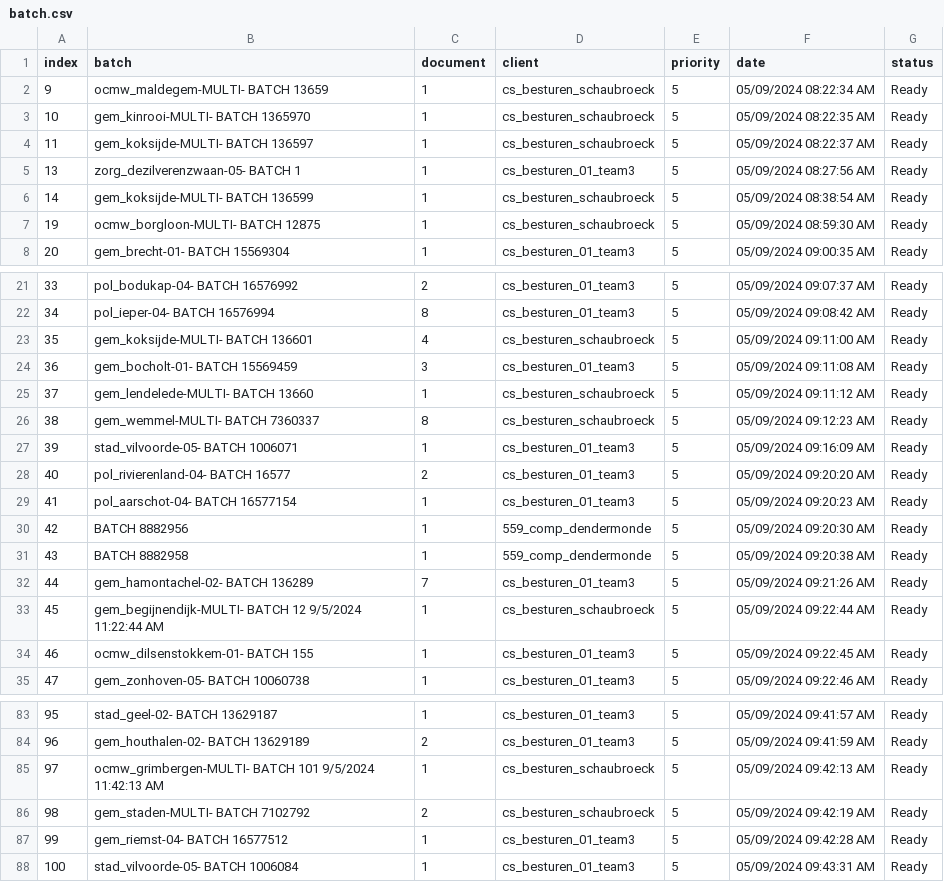
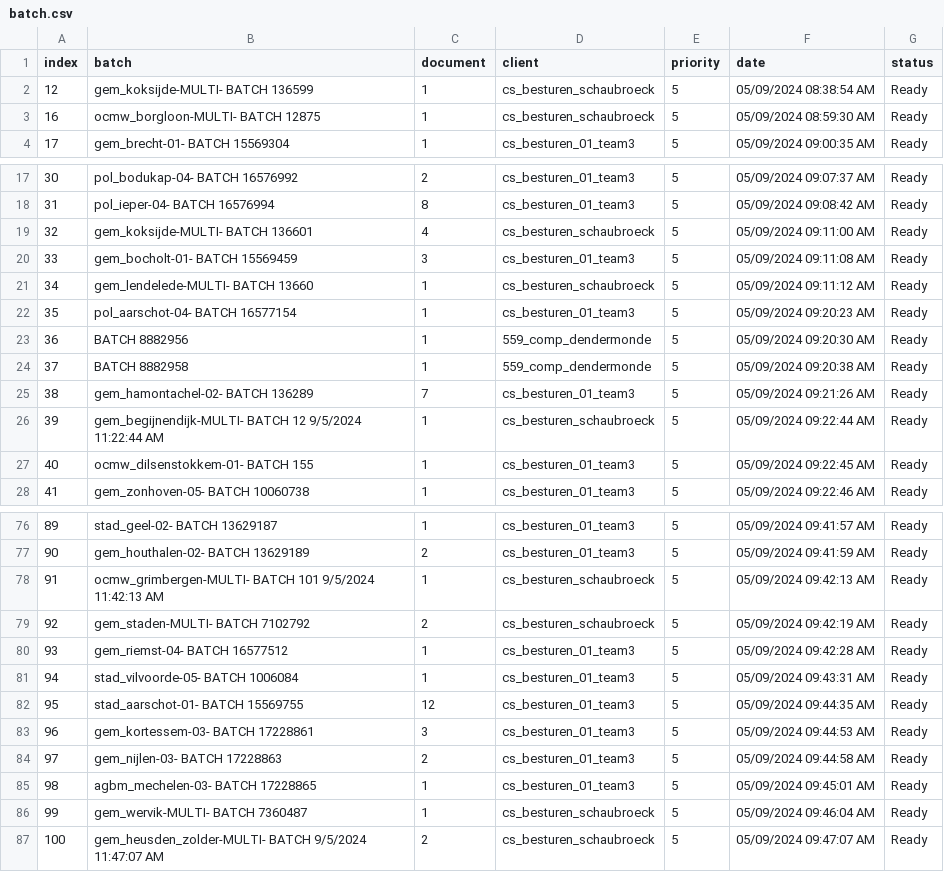
Before and after one commit to Rica5/arco-2025, a CSV file: public/assets/batch.csv, drawn as a sheet; only a part is shown, gaps mark what is left out; removed rows and columns are numbered as before the commit, all else as after; the diff names each change by its address in the sheet, - before the commit and + after, or states it on an @@ line.

```diff
--- a/public/assets/batch.csv
+++ b/public/assets/batch.csv
-row 2: 9 | ocmw_maldegem-MULTI- BATCH 13659 | 1 | cs_besturen_schaubroeck | 5 | 05/09/2024 08:22:34 AM | Ready
-row 3: 10 | gem_kinrooi-MULTI- BATCH 1365970 | 1 | cs_besturen_schaubroeck | 5 | 05/09/2024 08:22:35 AM | Ready
-row 4: 11 | gem_koksijde-MULTI- BATCH 136597 | 1 | cs_besturen_schaubroeck | 5 | 05/09/2024 08:22:37 AM | Ready
-row 5: 13 | zorg_dezilverenzwaan-05- BATCH 1 | 1 | cs_besturen_01_team3 | 5 | 05/09/2024 08:27:56 AM | Ready
@@ column A (index) renumbered between rows 2 and 81 @@
-row 26: 38 | gem_wemmel-MULTI- BATCH 7360337 | 8 | cs_besturen_schaubroeck | 5 | 05/09/2024 09:12:23 AM | Ready
-row 27: 39 | stad_vilvoorde-05- BATCH 1006071 | 1 | cs_besturen_01_team3 | 5 | 05/09/2024 09:16:09 AM | Ready
-row 28: 40 | pol_rivierenland-04- BATCH 16577 | 2 | cs_besturen_01_team3 | 5 | 05/09/2024 09:20:20 AM | Ready
+row 82: 95 | stad_aarschot-01- BATCH 15569755 | 12 | cs_besturen_01_team3 | 5 | 05/09/2024 09:44:35 AM | Ready
+row 83: 96 | gem_kortessem-03- BATCH 17228861 | 3 | cs_besturen_01_team3 | 5 | 05/09/2024 09:44:53 AM | Ready
+row 84: 97 | gem_nijlen-03- BATCH 17228863 | 2 | cs_besturen_01_team3 | 5 | 05/09/2024 09:44:58 AM | Ready
+row 85: 98 | agbm_mechelen-03- BATCH 17228865 | 1 | cs_besturen_01_team3 | 5 | 05/09/2024 09:45:01 AM | Ready
+row 86: 99 | gem_wervik-MULTI- BATCH 7360487 | 1 | cs_besturen_schaubroeck | 5 | 05/09/2024 09:46:04 AM | Ready
+row 87: 100 | gem_heusden_zolder-MULTI- BATCH 9/5/2024 11:47:07 AM | 2 | cs_besturen_schaubroeck | 5 | 05/09/2024 09:47:07 AM | Ready
```
Also changed, not shown: 1 other file.
